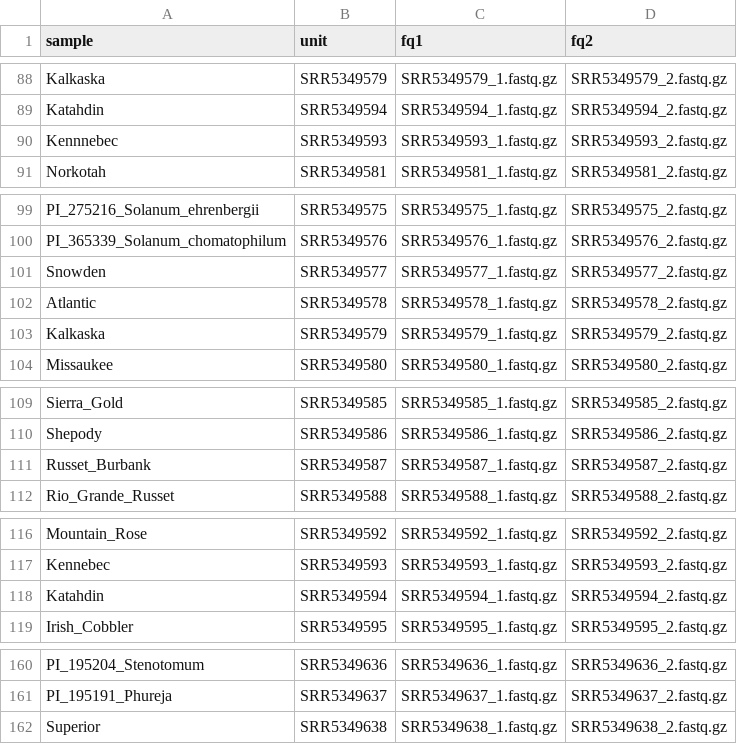
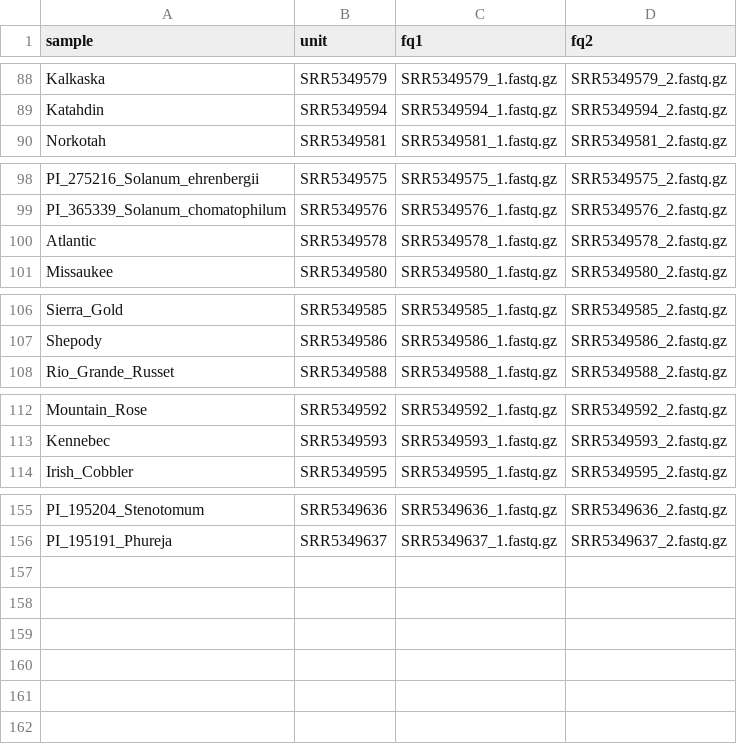
Before and after one commit to kramundson/cerveza, a TSV file: units.tsv, drawn as a sheet; only a part is shown, gaps mark what is left out.

Commit message:
fixed units booboos

```diff
--- a/units.tsv
+++ b/units.tsv
@@ -89,3 +89,2 @@ Kalkaska	SRR5349579	SRR5349579_1.fastq.gz	SRR5349579_2.fastq.gz
 Katahdin	SRR5349594	SRR5349594_1.fastq.gz	SRR5349594_2.fastq.gz
-Kennnebec	SRR5349593	SRR5349593_1.fastq.gz	SRR5349593_2.fastq.gz
 Norkotah	SRR5349581	SRR5349581_1.fastq.gz	SRR5349581_2.fastq.gz
@@ -100,5 +99,3 @@ PI_275216_Solanum_ehrenbergii	SRR5349575	SRR5349575_1.fastq.gz	SRR5349575_2.fast
 PI_365339_Solanum_chomatophilum	SRR5349576	SRR5349576_1.fastq.gz	SRR5349576_2.fastq.gz
-Snowden	SRR5349577	SRR5349577_1.fastq.gz	SRR5349577_2.fastq.gz
 Atlantic	SRR5349578	SRR5349578_1.fastq.gz	SRR5349578_2.fastq.gz
-Kalkaska	SRR5349579	SRR5349579_1.fastq.gz	SRR5349579_2.fastq.gz
 Missaukee	SRR5349580	SRR5349580_1.fastq.gz	SRR5349580_2.fastq.gz
@@ -110,3 +107,2 @@ Sierra_Gold	SRR5349585	SRR5349585_1.fastq.gz	SRR5349585_2.fastq.gz
 Shepody	SRR5349586	SRR5349586_1.fastq.gz	SRR5349586_2.fastq.gz
-Russet_Burbank	SRR5349587	SRR5349587_1.fastq.gz	SRR5349587_2.fastq.gz
 Rio_Grande_Russet	SRR5349588	SRR5349588_1.fastq.gz	SRR5349588_2.fastq.gz
@@ -117,3 +113,2 @@ Mountain_Rose	SRR5349592	SRR5349592_1.fastq.gz	SRR5349592_2.fastq.gz
 Kennebec	SRR5349593	SRR5349593_1.fastq.gz	SRR5349593_2.fastq.gz
-Katahdin	SRR5349594	SRR5349594_1.fastq.gz	SRR5349594_2.fastq.gz
 Irish_Cobbler	SRR5349595	SRR5349595_1.fastq.gz	SRR5349595_2.fastq.gz
@@ -161,2 +156 @@ PI_195204_Stenotomum	SRR5349636	SRR5349636_1.fastq.gz	SRR5349636_2.fastq.gz
 PI_195191_Phureja	SRR5349637	SRR5349637_1.fastq.gz	SRR5349637_2.fastq.gz
-Superior	SRR5349638	SRR5349638_1.fastq.gz	SRR5349638_2.fastq.gz
```
